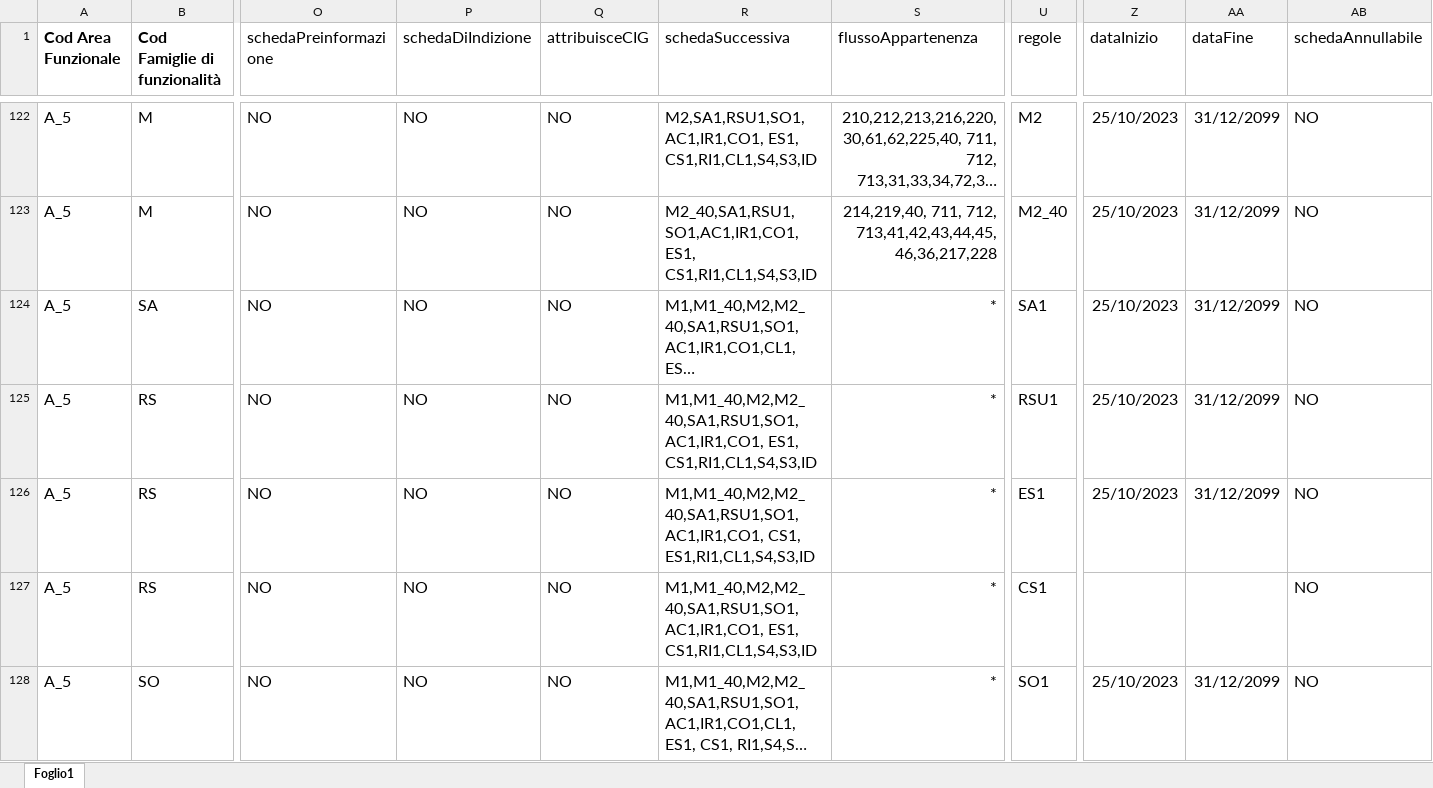
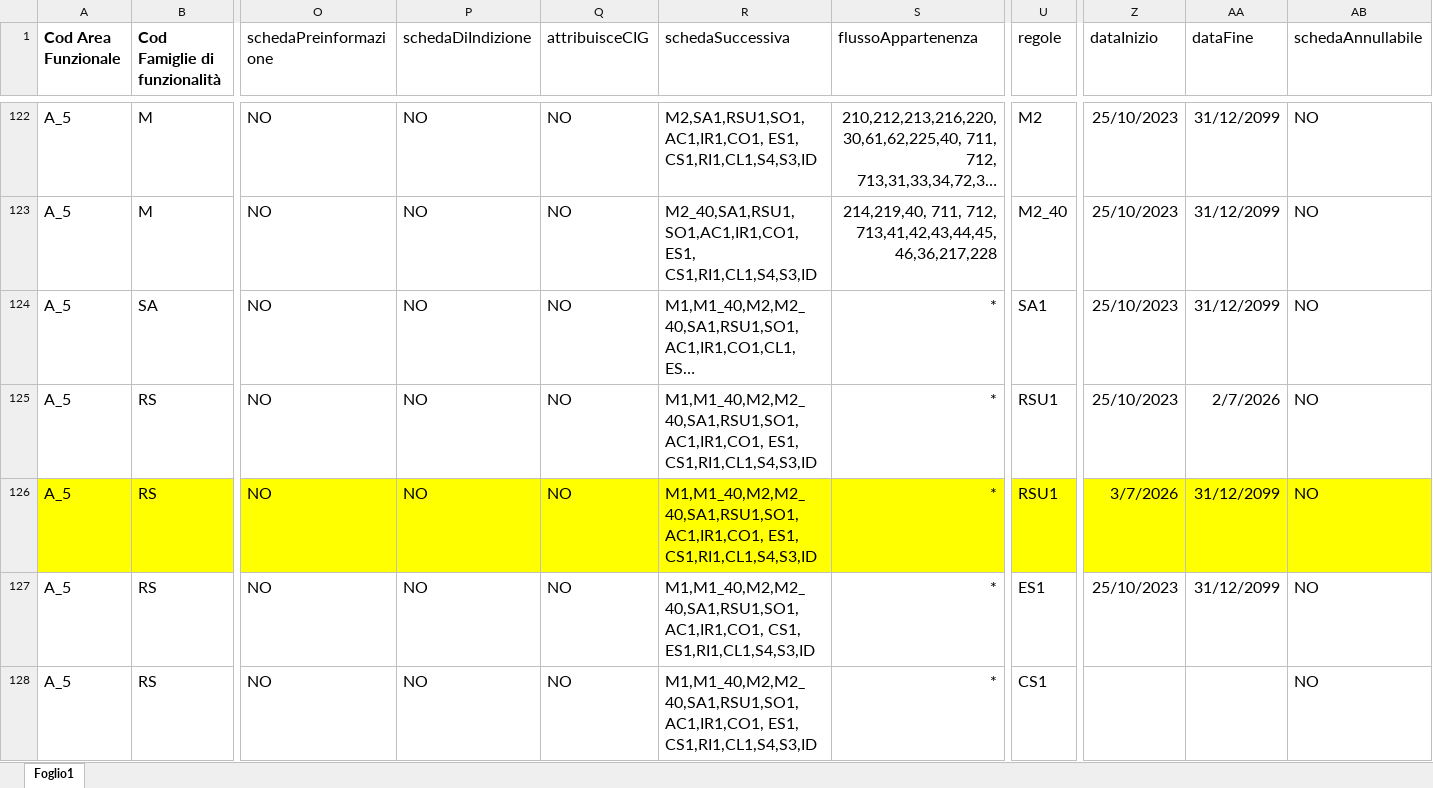
Before and after one commit to anticorruzione-test/npa, an Excel workbook: docs/orchestratore/schema-cronologia-schede.xlsx, sheet Foglio1, drawn as a sheet; only a part is shown, gaps mark what is left out; the shorter side is filled out with more unchanged rows; long unchanged cells end in …; values as stored, in another font and other column widths than the file's, no borders; rows hold the shown columns only; the diff names each change by its address in the sheet, - before the commit and + after, or states it on an @@ line.

```diff
--- a/docs/orchestratore/schema-cronologia-schede.xlsx (sheet Foglio1)
+++ b/docs/orchestratore/schema-cronologia-schede.xlsx (sheet Foglio1)
-AA125 (dataFine): 31/12/2099
+AA125 (dataFine): 2/7/2026
+row 126: A_5 | RS | NO | NO | NO | M1,M1_40,M2,M2_40,SA1,RSU1,SO1,AC1,IR1,CO1, ES1, CS1,RI1,CL1,S4,S3,ID | * | RSU1 | 3/7/2026 | 31/12/2099 | NO
```
Also changed, not shown: 2 other files.
